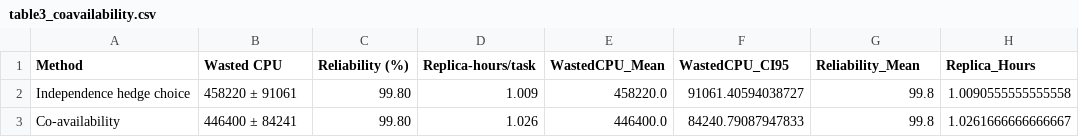
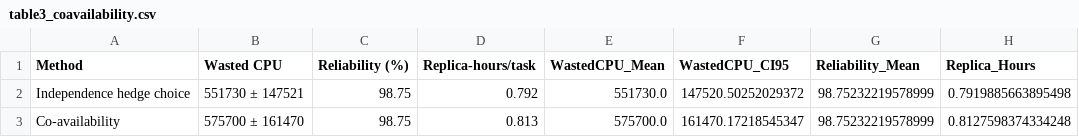
Before and after one commit to mishtigandhi05/adaptive-stability-aware-volunteer-scheduler, a CSV file: results/table3_coavailability.csv, drawn as a sheet.

```diff
--- a/results/table3_coavailability.csv
+++ b/results/table3_coavailability.csv
@@ -1,3 +1,3 @@
 Method,Wasted CPU,Reliability (%),Replica-hours/task,WastedCPU_Mean,WastedCPU_CI95,Reliability_Mean,Replica_Hours
-Independence hedge choice,458220 ± 91061,99.80,1.009,458220.0,91061.40594038727,99.8,1.0090555555555558
-Co-availability,446400 ± 84241,99.80,1.026,446400.0,84240.79087947833,99.8,1.0261666666666667
+Independence hedge choice,551730 ± 147521,98.75,0.792,551730.0,147520.50252029372,98.75232219578999,0.7919885663895498
+Co-availability,575700 ± 161470,98.75,0.813,575700.0,161470.17218545347,98.75232219578999,0.8127598374334248
```
Also changed, not shown: results/table1_main_results.csv, results/table2_ablation.csv, 31 other files.
